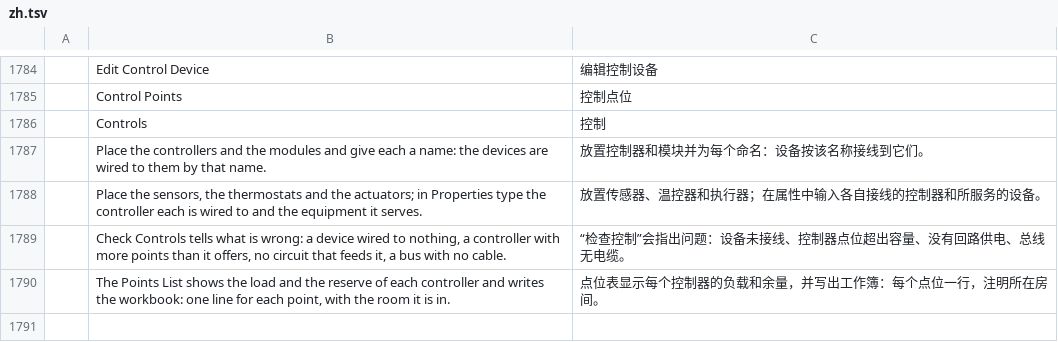
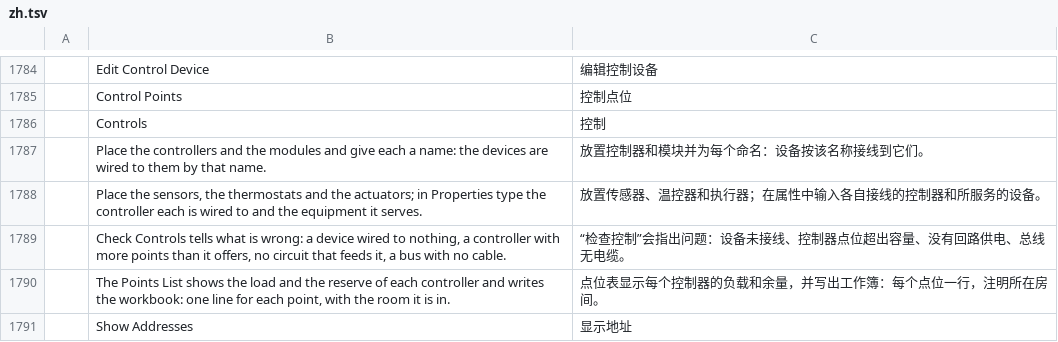
Before and after one commit to Dievartis/cadcraft, a TSV file: crates/ui-egui/src/i18n/zh.tsv, drawn as a sheet; only a part is shown, gaps mark what is left out; the diff names each change by its address in the sheet, - before the commit and + after, or states it on an @@ line.

```diff
--- a/crates/ui-egui/src/i18n/zh.tsv
+++ b/crates/ui-egui/src/i18n/zh.tsv
+row 1791:  | Show Addresses | 显示地址
```
Also changed, not shown: crates/ui-egui/src/i18n/fr.tsv, 21 other files.
